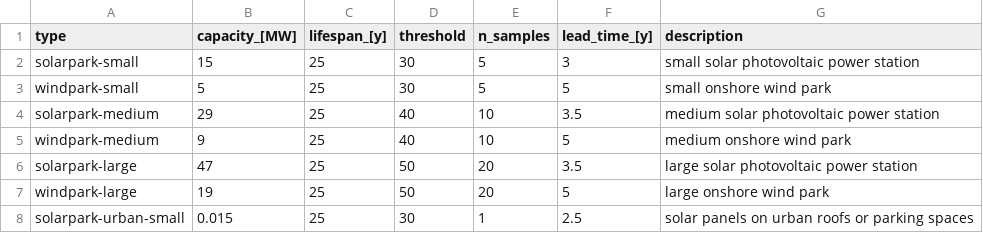
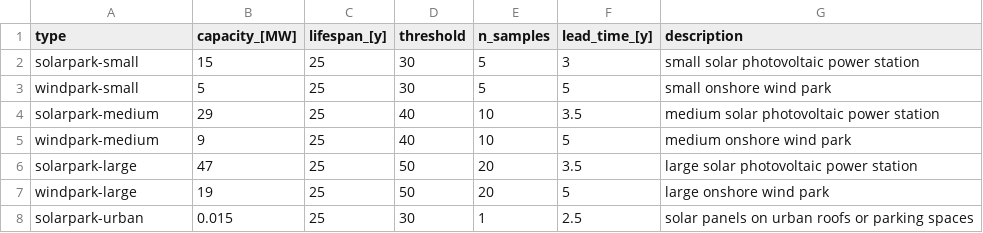
Before and after one commit to fcruztorres/ABM_Energy_Transition, a CSV file: data/projects.csv, drawn as a sheet.

Commit message:
project csv - changes

```diff
--- a/data/projects.csv
+++ b/data/projects.csv
@@ -7,2 +7,2 @@ solarpark-large,47,25,50,20,3.5,large solar photovoltaic power station
 windpark-large,19,25,50,20,5,large onshore wind park
-solarpark-urban-small,0.015,25,30,1,2.5,solar panels on urban roofs or parking spaces
+solarpark-urban,0.015,25,30,1,2.5,solar panels on urban roofs or parking spaces
```
